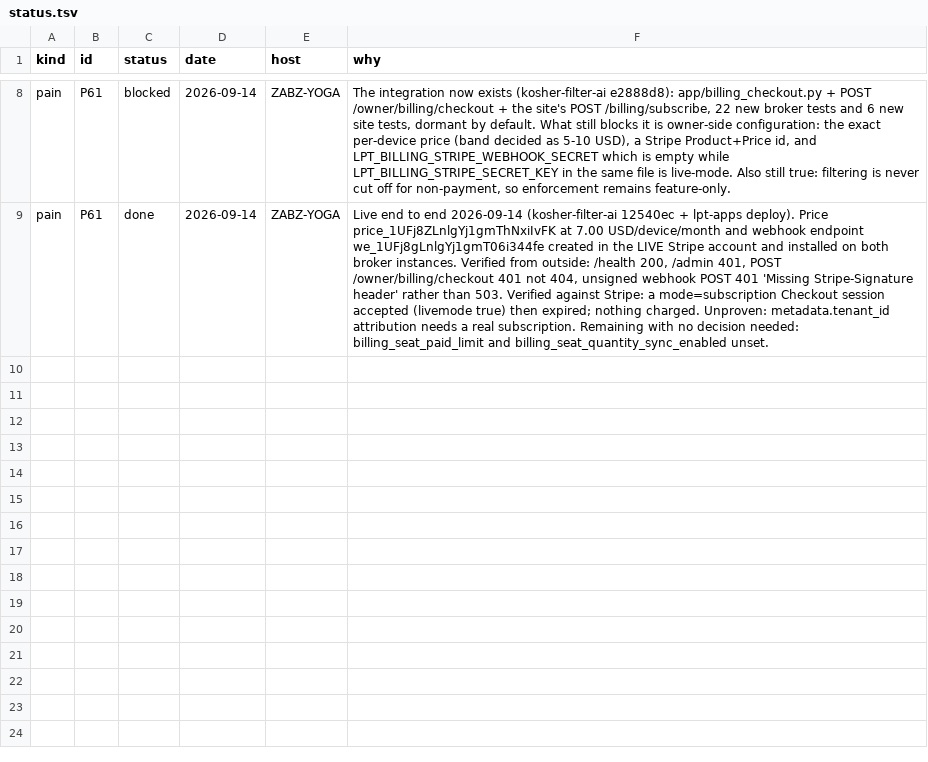
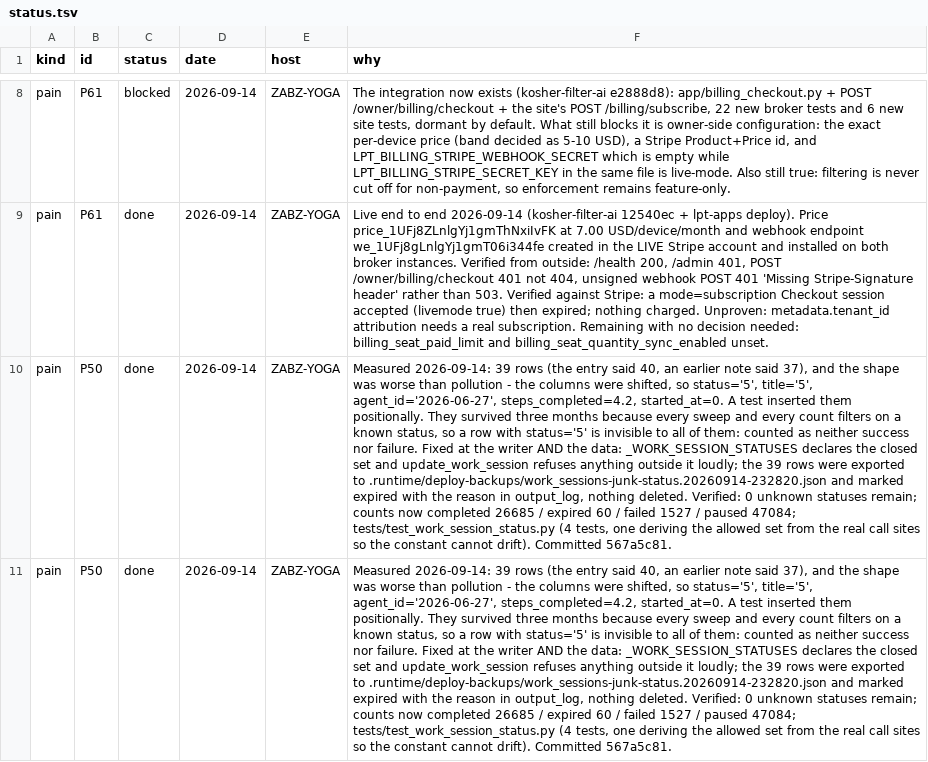
Before and after one commit to lakewoodphone/harness-config, a TSV file: journal/state/status.tsv, drawn as a sheet; only a part is shown, gaps mark what is left out; the diff covers the shown part only; the diff names each change by its address in the sheet, - before the commit and + after, or states it on an @@ line.

```diff
--- a/journal/state/status.tsv
+++ b/journal/state/status.tsv
+row 10: pain | P50 | done | 2026-09-14 | ZABZ-YOGA | Measured 2026-09-14: 39 rows (the entry said 40, an earlier note said 37), and the shape was worse than pollution - the columns were shifted, so status='5', title='5', agent_id='2026-06-27', steps_completed=4.2, started_at=0. A test inserted them positionally. They survived three months because every sweep and every count filters on a known status, so a row with status='5' is invisible to all of them: counted as neither success nor failure. Fixed at the writer AND the data: _WORK_SESSION_STATUSES declares the closed set and update_work_session refuses anything outside it loudly; the 39 rows were exported to .runtime/deploy-backups/work_sessions-junk-status.20260914-232820.json and marked expired with the reason in output_log, nothing deleted. Verified: 0 unknown statuses remain; counts now completed 26685 / expired 60 / failed 1527 / paused 47084; tests/test_work_session_status.py (4 tests, one deriving the allowed set from the real call sites so the constant cannot drift). Committed 567a5c81.
+row 11: pain | P50 | done | 2026-09-14 | ZABZ-YOGA | Measured 2026-09-14: 39 rows (the entry said 40, an earlier note said 37), and the shape was worse than pollution - the columns were shifted, so status='5', title='5', agent_id='2026-06-27', steps_completed=4.2, started_at=0. A test inserted them positionally. They survived three months because every sweep and every count filters on a known status, so a row with status='5' is invisible to all of them: counted as neither success nor failure. Fixed at the writer AND the data: _WORK_SESSION_STATUSES declares the closed set and update_work_session refuses anything outside it loudly; the 39 rows were exported to .runtime/deploy-backups/work_sessions-junk-status.20260914-232820.json and marked expired with the reason in output_log, nothing deleted. Verified: 0 unknown statuses remain; counts now completed 26685 / expired 60 / failed 1527 / paused 47084; tests/test_work_session_status.py (4 tests, one deriving the allowed set from the real call sites so the constant cannot drift). Committed 567a5c81.
```
Also changed, not shown: 2 added rows elsewhere in this file, journal/index/entries.tsv, 9 other files.
